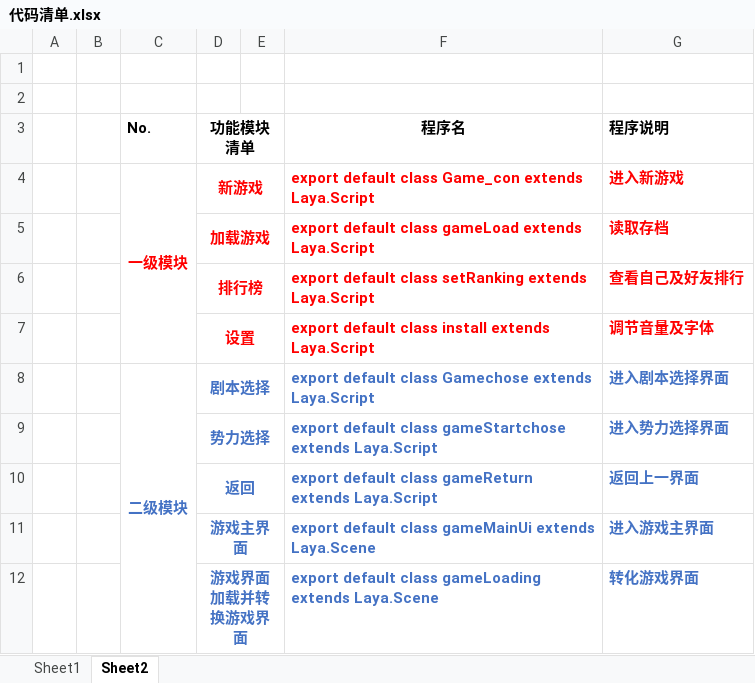
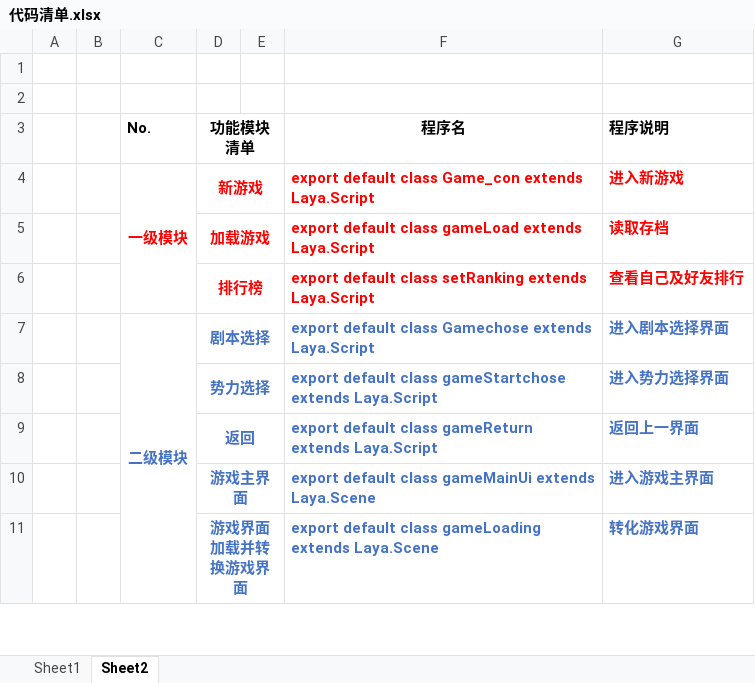
Before and after one commit to 1-518/Three-Kindoms, an Excel workbook: code/代码清单.xlsx, sheet Sheet2, drawn as a sheet; only a part is shown; values as stored, in another font and other column widths than the file's, no borders; the diff names each change by its address in the sheet, - before the commit and + after, or states it on an @@ line.

```diff
--- a/code/代码清单.xlsx (sheet Sheet2)
+++ b/code/代码清单.xlsx (sheet Sheet2)
-row 7:  |  |  | 设置 |  | export default class install extends Laya.Script | 调节音量及字体
```
Also changed, not shown: 项目需求（基本确定）/游戏制作目标.xlsx, 2 other files.
